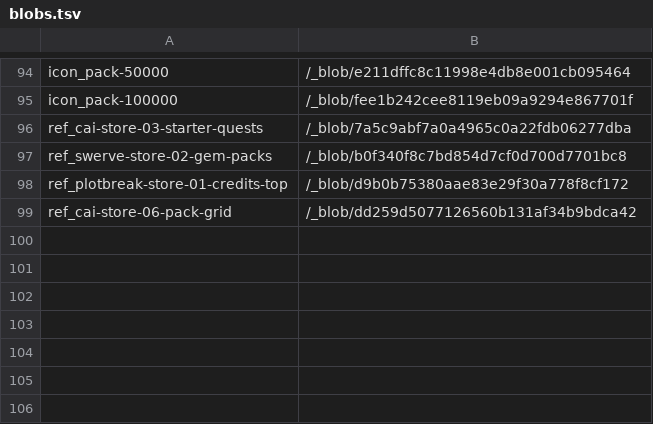
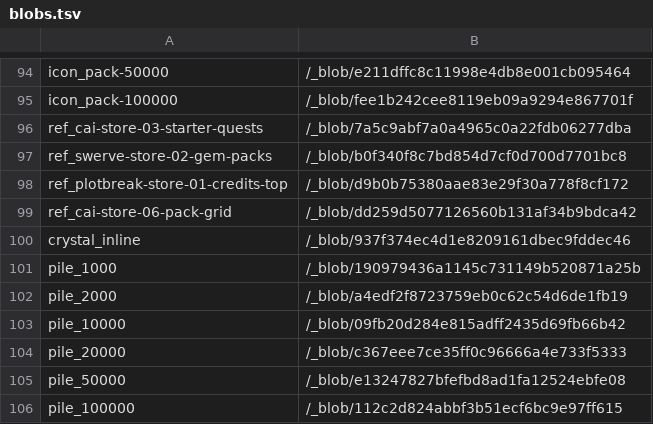
Before and after one commit to Malik1234567891011/Plotbreak, a TSV file: docs/design-v3/board/blobs.tsv, drawn as a sheet; only a part is shown, gaps mark what is left out.

```diff
--- a/docs/design-v3/board/blobs.tsv
+++ b/docs/design-v3/board/blobs.tsv
@@ -99 +99,8 @@ ref_plotbreak-store-01-credits-top	/_blob/d9b0b75380aae83e29f30a778f8cf172
 ref_cai-store-06-pack-grid	/_blob/dd259d5077126560b131af34b9bdca42
+crystal_inline	/_blob/937f374ec4d1e8209161dbec9fddec46
+pile_1000	/_blob/190979436a1145c731149b520871a25b
+pile_2000	/_blob/a4edf2f8723759eb0c62c54d6de1fb19
+pile_10000	/_blob/09fb20d284e815adff2435d69fb66b42
+pile_20000	/_blob/c367eee7ce35ff0c96666a4e733f5333
+pile_50000	/_blob/e13247827bfefbd8ad1fa12524ebfe08
+pile_100000	/_blob/112c2d824abbf3b51ecf6bc9e97ff615
```
Also changed, not shown: 27 other files.
